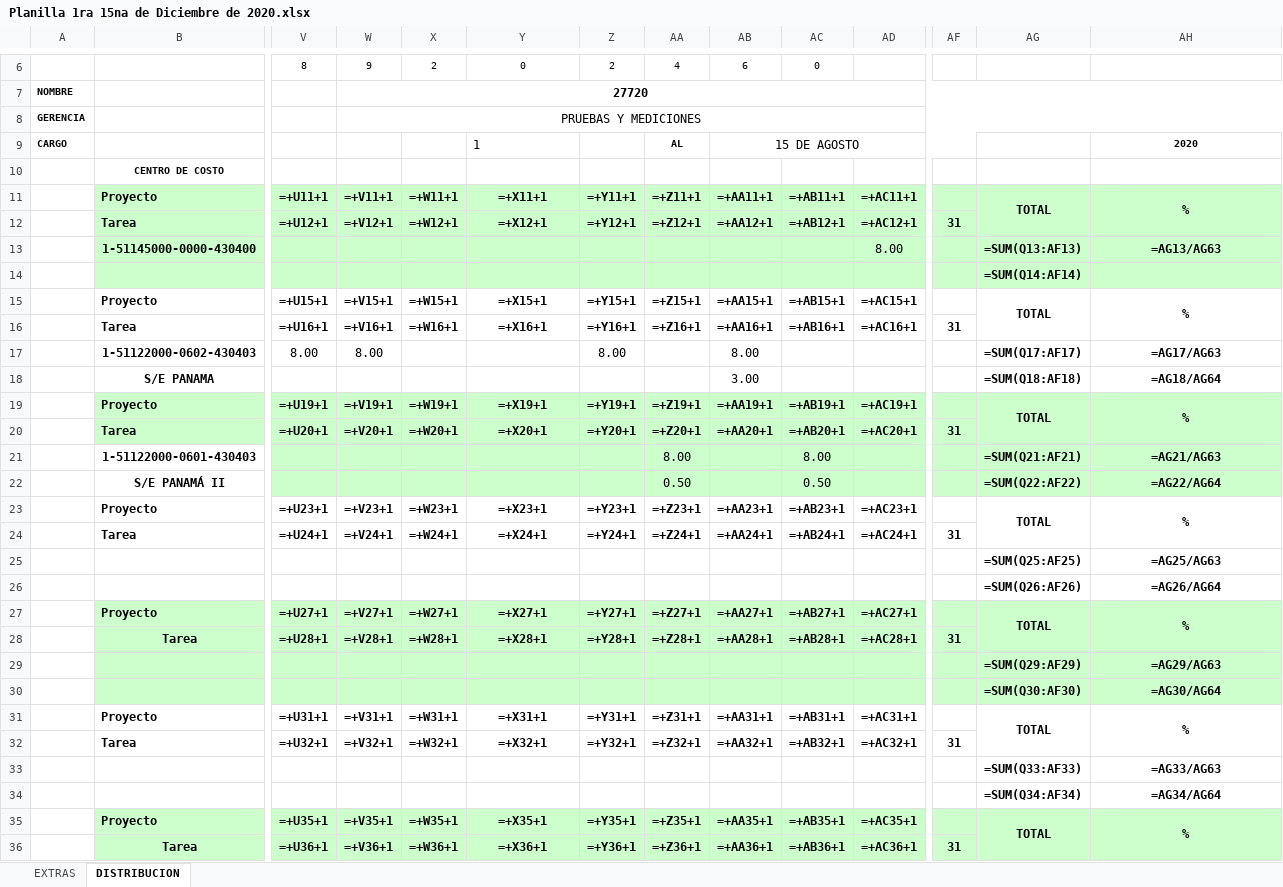
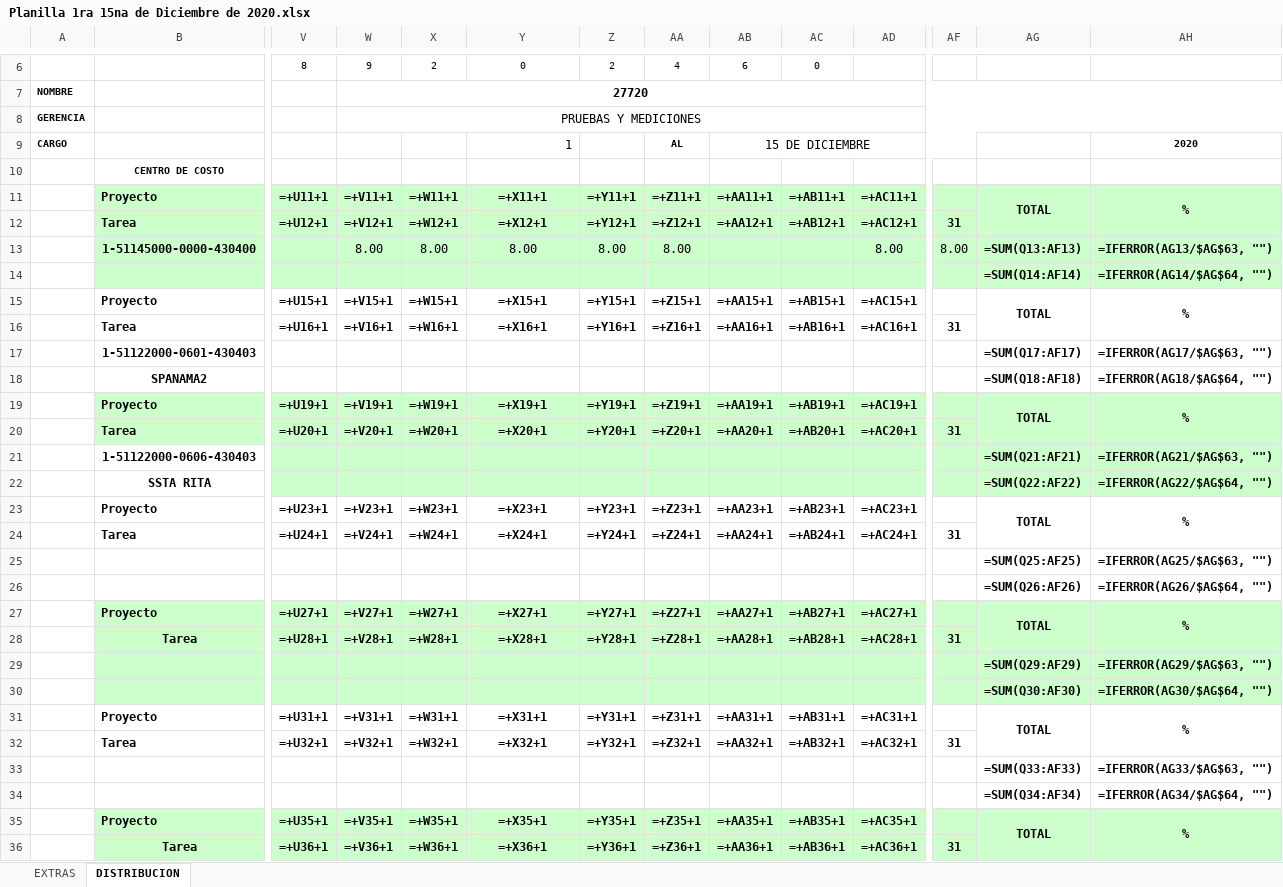
Before and after one commit to sibarras/etesaProject, an Excel workbook: Creador de Planillas ETESA/Excel Books/results/Planilla 1ra 15na de Diciembre de 2020/Planilla 1ra 15na de Diciembre de 2020.xlsx, sheet DISTRIBUCION, drawn as a sheet; only a part is shown, gaps mark what is left out; values as stored, in another font and other column widths than the file's, no borders; formulas without a stored value are shown as written; removed rows and columns are numbered as before the commit, all else as after; rows hold the shown columns only; the diff covers the shown part only; the diff names each change by its address in the sheet, - before the commit and + after, or states it on an @@ line.

Commit message:
paquetes y distribucion

```diff
--- a/Creador de Planillas ETESA/Excel Books/results/Planilla 1ra 15na de Diciembre de 2020/Planilla 1ra 15na de Diciembre de 2020.xlsx (sheet DISTRIBUCION)
+++ b/Creador de Planillas ETESA/Excel Books/results/Planilla 1ra 15na de Diciembre de 2020/Planilla 1ra 15na de Diciembre de 2020.xlsx (sheet DISTRIBUCION)
-Y9 alignment: left
+Y9 alignment: right
-AB9: 15 DE AGOSTO
+AB9: 15 DE DICIEMBRE
-row 13:  | 1-51145000-0000-430400 |  |  |  |  |  |  |  |  | 8.00 |  | =SUM(Q13:AF13) | =AG13/AG63
+row 13:  | 1-51145000-0000-430400 |  | 8.00 | 8.00 | 8.00 | 8.00 | 8.00 |  |  | 8.00 | 8.00 | =SUM(Q13:AF13) | =IFERROR(AG13/$AG$63, "")
-AH14: (empty)
+AH14: =IFERROR(AG14/$AG$64, "")
-row 17:  | 1-51122000-0602-430403 | 8.00 | 8.00 |  |  | 8.00 |  | 8.00 |  |  |  | =SUM(Q17:AF17) | =AG17/AG63
-row 18:  | S/E PANAMA |  |  |  |  |  |  | 3.00 |  |  |  | =SUM(Q18:AF18) | =AG18/AG64
+row 17:  | 1-51122000-0601-430403 |  |  |  |  |  |  |  |  |  |  | =SUM(Q17:AF17) | =IFERROR(AG17/$AG$63, "")
+row 18:  | SPANAMA2 |  |  |  |  |  |  |  |  |  |  | =SUM(Q18:AF18) | =IFERROR(AG18/$AG$64, "")
-row 21:  | 1-51122000-0601-430403 |  |  |  |  |  | 8.00 |  | 8.00 |  |  | =SUM(Q21:AF21) | =AG21/AG63
-row 22:  | S/E PANAMÁ II |  |  |  |  |  | 0.50 |  | 0.50 |  |  | =SUM(Q22:AF22) | =AG22/AG64
+row 21:  | 1-51122000-0606-430403 |  |  |  |  |  |  |  |  |  |  | =SUM(Q21:AF21) | =IFERROR(AG21/$AG$63, "")
+row 22:  | SSTA RITA |  |  |  |  |  |  |  |  |  |  | =SUM(Q22:AF22) | =IFERROR(AG22/$AG$64, "")
-AH25: =AG25/AG63
+AH25: =IFERROR(AG25/$AG$63, "")
-AH26: =AG26/AG64
+AH26: =IFERROR(AG26/$AG$64, "")
-AH29: =AG29/AG63
+AH29: =IFERROR(AG29/$AG$63, "")
-AH30: =AG30/AG64
+AH30: =IFERROR(AG30/$AG$64, "")
-AH33: =AG33/AG63
+AH33: =IFERROR(AG33/$AG$63, "")
-AH34: =AG34/AG64
+AH34: =IFERROR(AG34/$AG$64, "")
```
Also changed, not shown: 18 edited cells elsewhere in this sheet, sheet EXTRAS, Creador de Planillas ETESA/Excel Books/payroll_layout.xlsx, 16 other files.
